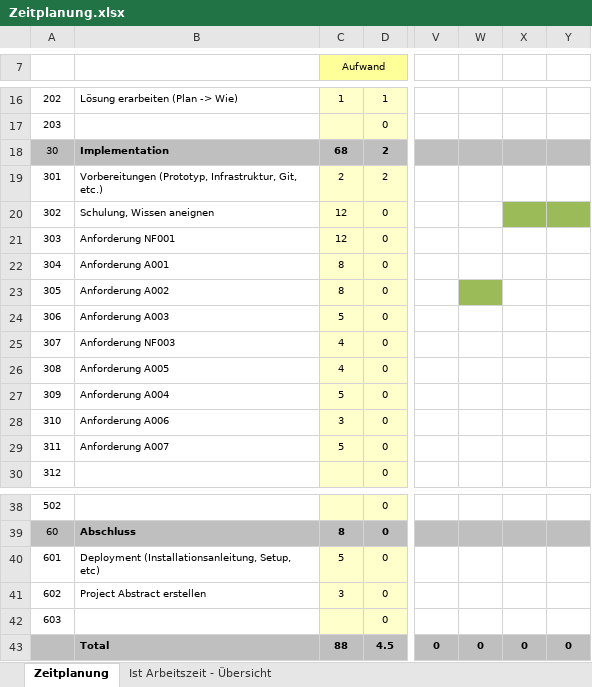
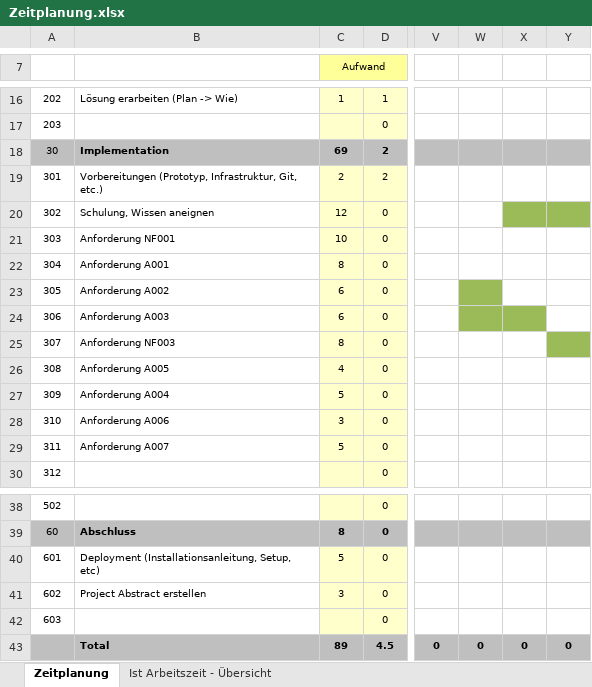
Before and after one commit to DawidKapka/blj-notewriter, an Excel workbook: doc/Zeitplanung.xlsx, sheet Zeitplanung, drawn as a sheet; only a part is shown, gaps mark what is left out; values as stored, in another font and other column widths than the file's, no borders; the diff names each change by its address in the sheet, - before the commit and + after, or states it on an @@ line.

```diff
--- a/doc/Zeitplanung.xlsx (sheet Zeitplanung)
+++ b/doc/Zeitplanung.xlsx (sheet Zeitplanung)
-C18 (Aufwand): 68
+C18 (Aufwand): 69
-C21 (Aufwand): 12
+C21 (Aufwand): 10
-C23 (Aufwand): 8
+C23 (Aufwand): 6
-C24 (Aufwand): 5
+C24 (Aufwand): 6
-W24:X24 fill: none
+W24:X24 fill: #9BBB59
-C25 (Aufwand): 4
+C25 (Aufwand): 8
-Y25 fill: none
+Y25 fill: #9BBB59
-C43 (Aufwand): 88
+C43 (Aufwand): 89
```
Also changed, not shown: sheet Ist Arbeitszeit - Übersicht, charts or pictures, 1 other file.
